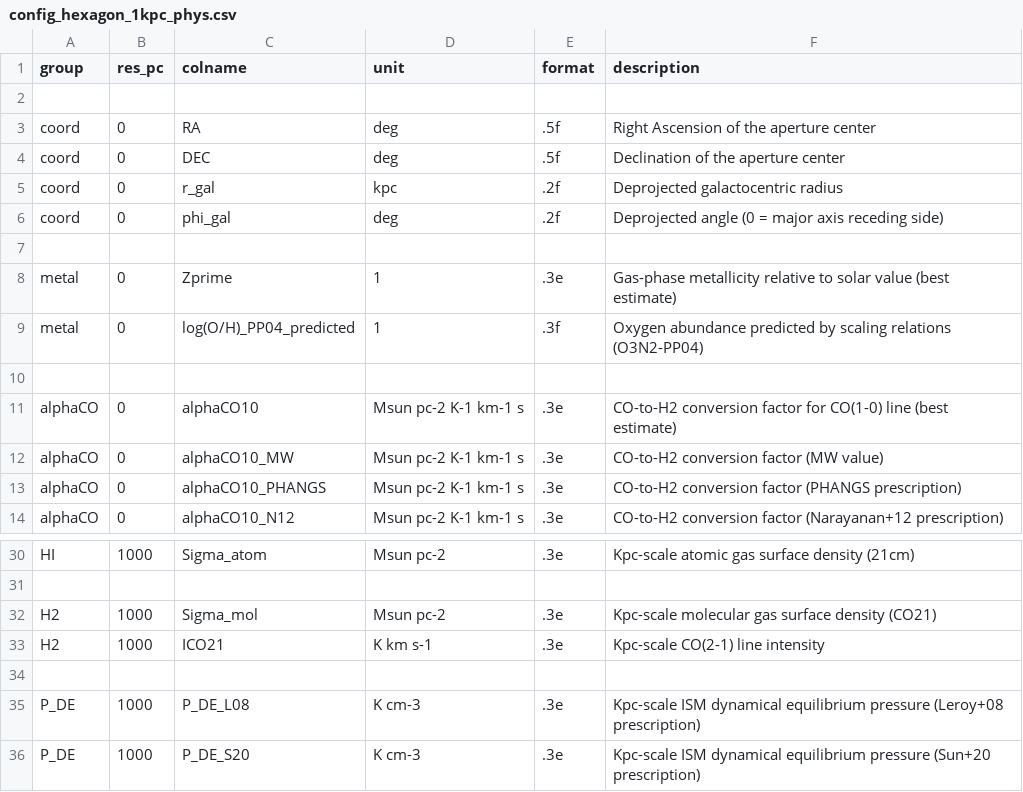
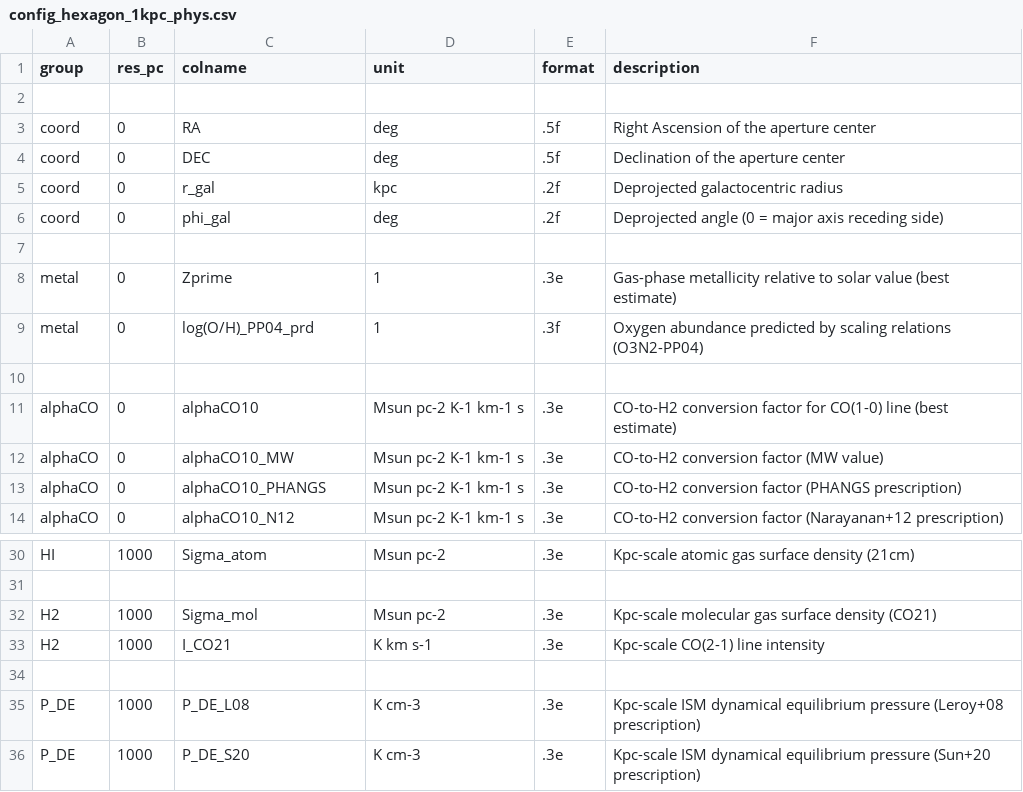
Before and after one commit to PhangsTeam/MegaTable, a CSV file: pipelines/config_hexagon_1kpc_phys.csv, drawn as a sheet; only a part is shown, gaps mark what is left out.

```diff
--- a/pipelines/config_hexagon_1kpc_phys.csv
+++ b/pipelines/config_hexagon_1kpc_phys.csv
@@ -8,3 +8,3 @@ coord,0,phi_gal,deg,".2f","Deprojected angle (0 = major axis receding side)"
 metal,0,Zprime,"1",".3e","Gas-phase metallicity relative to solar value (best estimate)"
-metal,0,log(O/H)_PP04_predicted,"1",".3f","Oxygen abundance predicted by scaling relations (O3N2-PP04)"
+metal,0,log(O/H)_PP04_prd,"1",".3f","Oxygen abundance predicted by scaling relations (O3N2-PP04)"
 
@@ -32,3 +32,3 @@ HI,1000,Sigma_atom,"Msun pc-2",".3e","Kpc-scale atomic gas surface density (21cm
 H2,1000,Sigma_mol,"Msun pc-2",".3e","Kpc-scale molecular gas surface density (CO21)"
-H2,1000,ICO21,"K km s-1",".3e","Kpc-scale CO(2-1) line intensity"
+H2,1000,I_CO21,"K km s-1",".3e","Kpc-scale CO(2-1) line intensity"
 
```
Also changed, not shown: pipelines/config_hexagon_1kpc_raw.csv, 3 other files.
